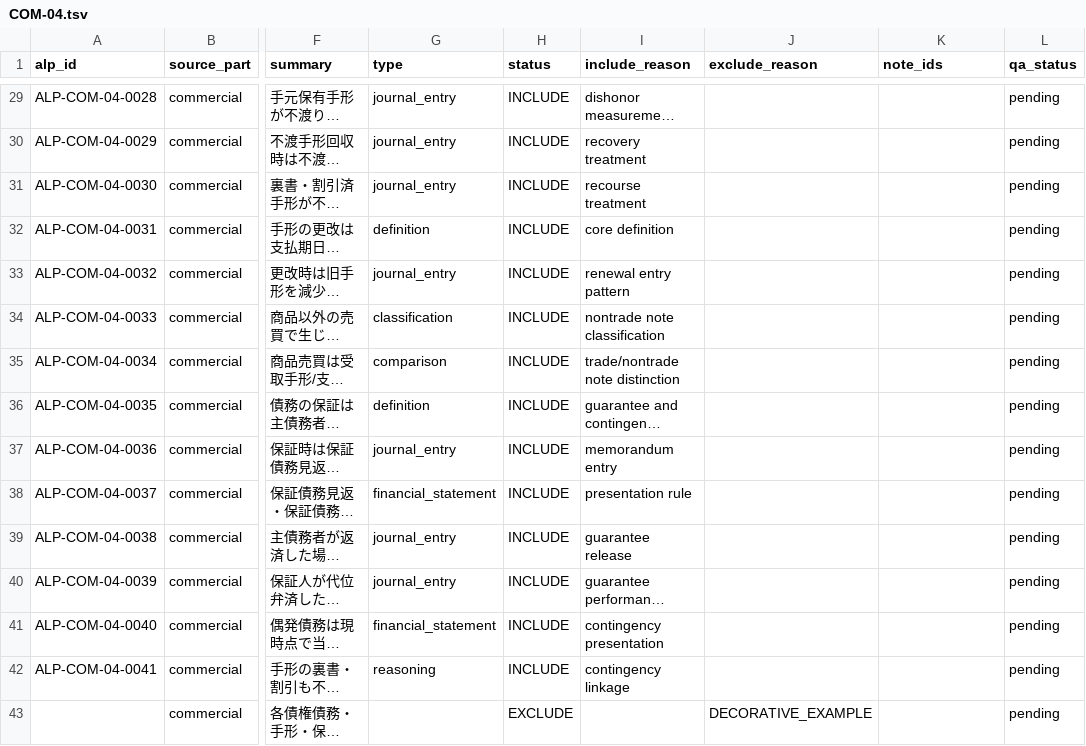
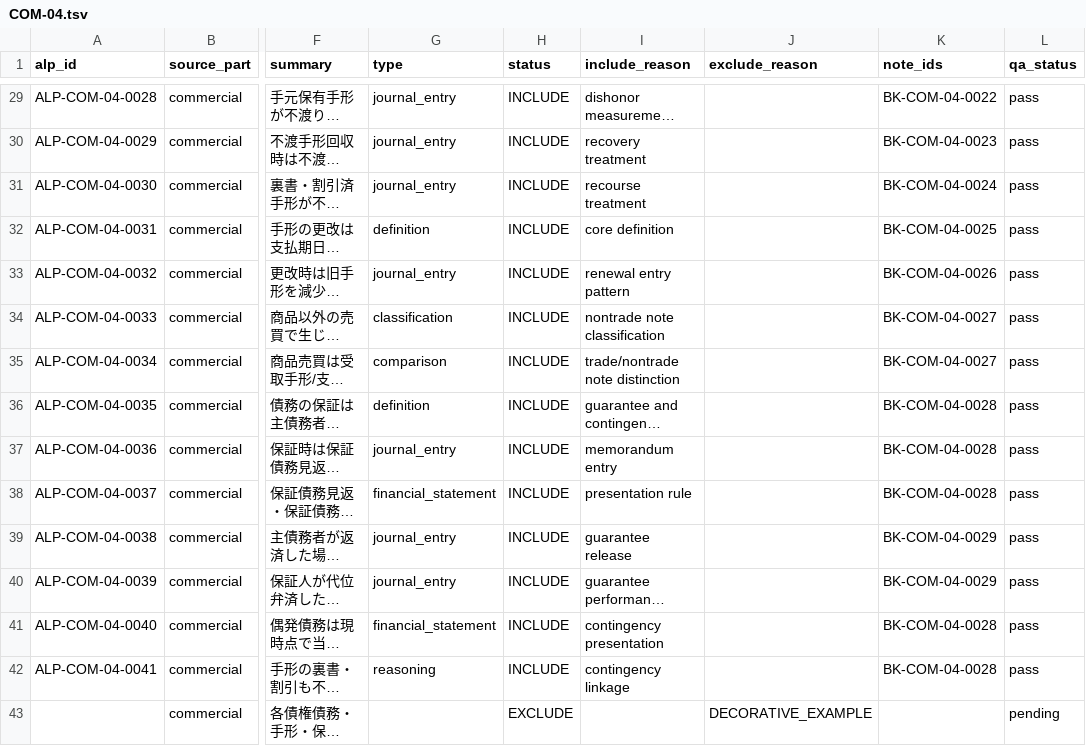
Before and after one commit to xihangzou/bookkeeping-anki, a TSV file: inventory/topic_inventory/COM-04.tsv, drawn as a sheet; only a part is shown, gaps mark what is left out; long unchanged cells end in …; the diff covers the shown part only; the diff names each change by its address in the sheet, - before the commit and + after, or states it on an @@ line.

Commit message:
ANKI-011 map COM-04 inventory to production notes

```diff
--- a/inventory/topic_inventory/COM-04.tsv
+++ b/inventory/topic_inventory/COM-04.tsv
-K29 (note_ids): (empty)
+K29 (note_ids): BK-COM-04-0022
-L29:L42 (qa_status): pending
+L29:L42 (qa_status): pass
-K30 (note_ids): (empty)
+K30 (note_ids): BK-COM-04-0023
-K31 (note_ids): (empty)
+K31 (note_ids): BK-COM-04-0024
-K32 (note_ids): (empty)
+K32 (note_ids): BK-COM-04-0025
-K33 (note_ids): (empty)
+K33 (note_ids): BK-COM-04-0026
-K34:K35 (note_ids): (empty)
+K34:K35 (note_ids): BK-COM-04-0027
-K36:K38 (note_ids): (empty)
+K36:K38 (note_ids): BK-COM-04-0028
-K39:K40 (note_ids): (empty)
+K39:K40 (note_ids): BK-COM-04-0029
-K41:K42 (note_ids): (empty)
+K41:K42 (note_ids): BK-COM-04-0028
```
Also changed, not shown: 54 edited cells elsewhere in this file.
